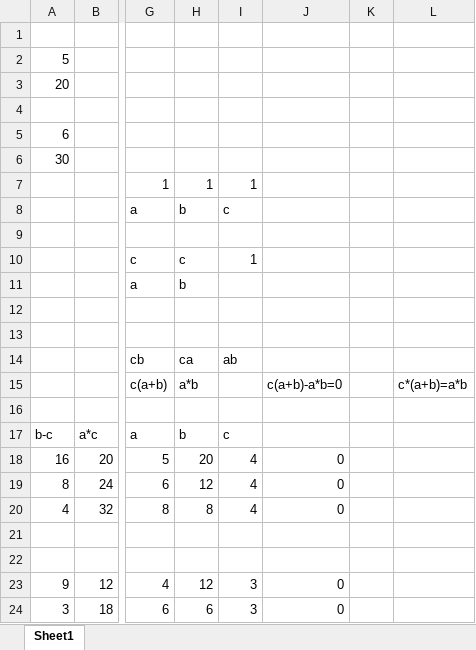
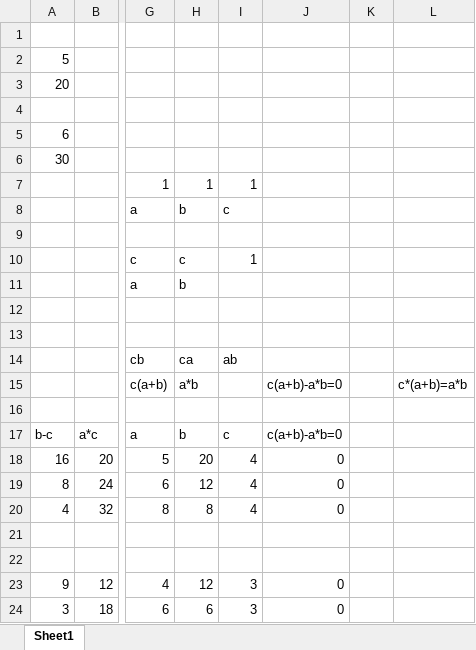
Before and after one commit to franzzi70/ProjectEuler, an Excel workbook: P0108_Diophantine_Reciprocals_Exploration/misc/FormulaExploration.xlsx, sheet Sheet1, drawn as a sheet; only a part is shown, gaps mark what is left out; values as stored, in another font and other column widths than the file's, no borders; the diff names each change by its address in the sheet, - before the commit and + after, or states it on an @@ line.

```diff
--- a/P0108_Diophantine_Reciprocals_Exploration/misc/FormulaExploration.xlsx (sheet Sheet1)
+++ b/P0108_Diophantine_Reciprocals_Exploration/misc/FormulaExploration.xlsx (sheet Sheet1)
-J17: (empty)
+J17: c(a+b)-a*b=0
```
Also changed, not shown: 5 other files.
